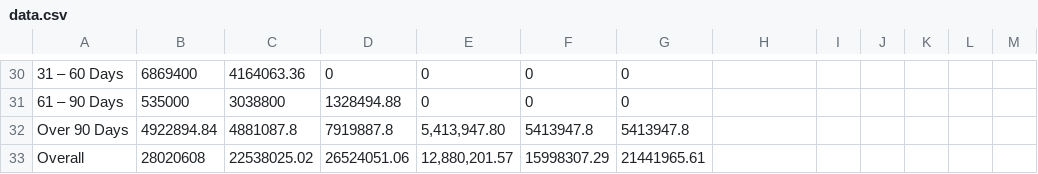
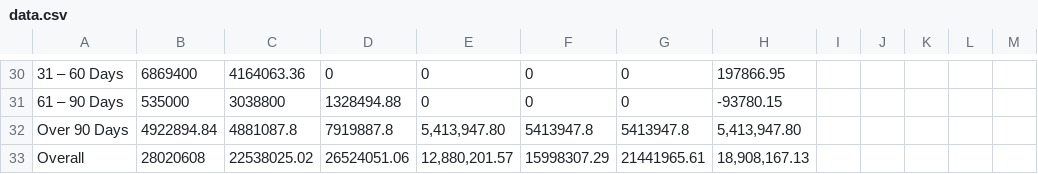
Before and after one commit to housekiploy/company-performance, a CSV file: data.csv, drawn as a sheet; only a part is shown, gaps mark what is left out; the diff covers the shown part only; the diff names each change by its address in the sheet, - before the commit and + after, or states it on an @@ line.

```diff
--- a/data.csv
+++ b/data.csv
-H30: (empty)
+H30: 197866.95
-H31: (empty)
+H31: -93780.15
-H32: (empty)
+H32: 5,413,947.80
-H33: (empty)
+H33: 18,908,167.13
```
Also changed, not shown: 21 edited cells elsewhere in this file.
